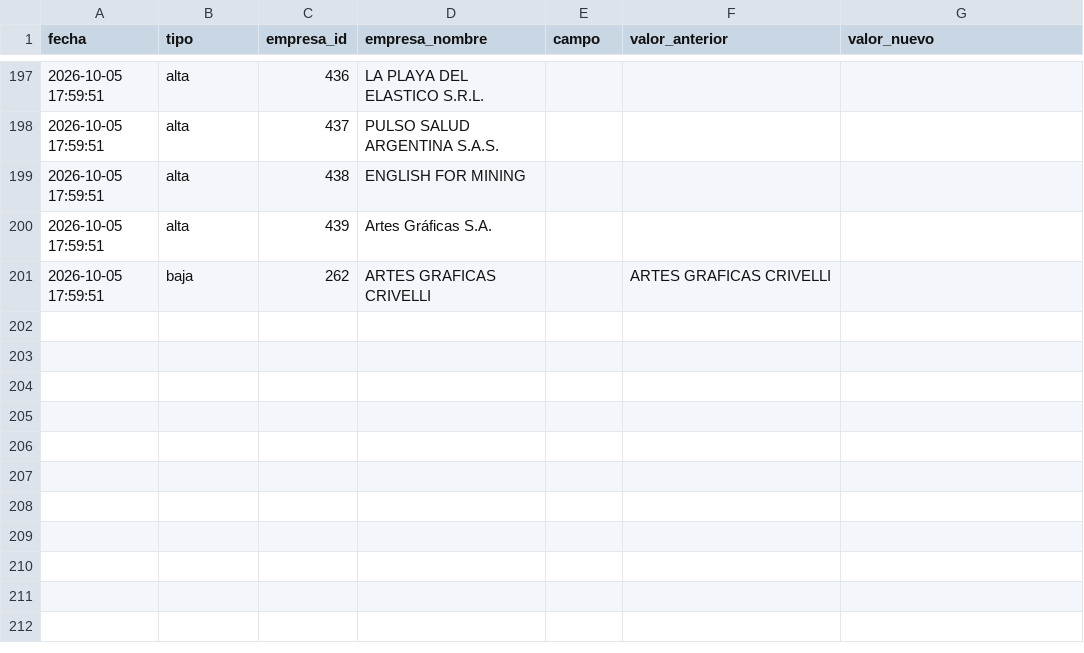
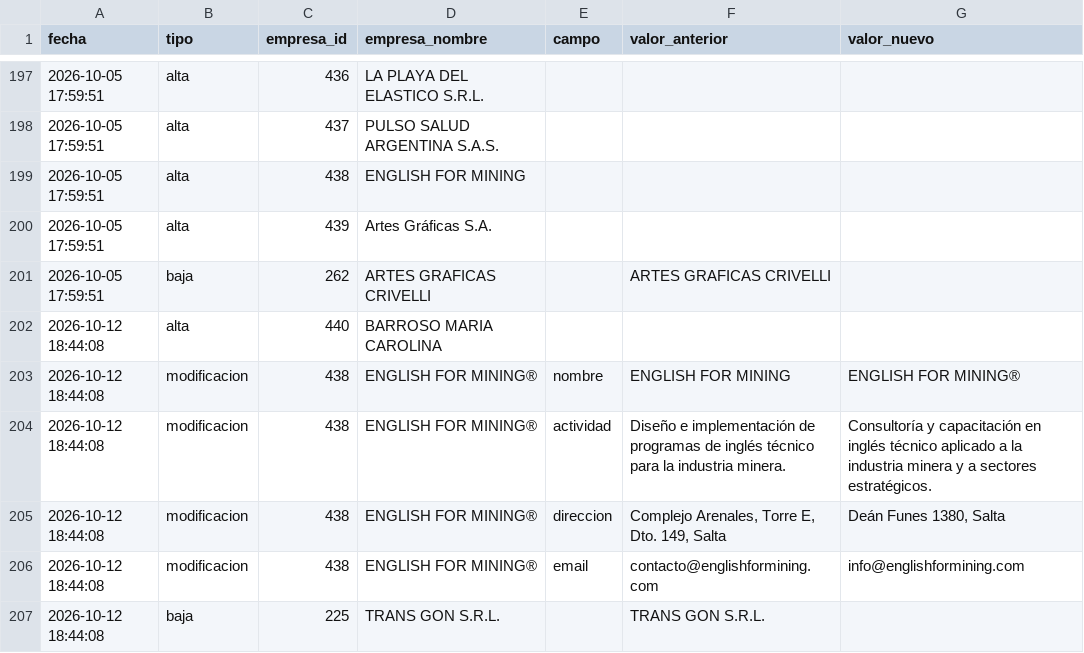
Before and after one commit to joaqu-coder/directorio-minero-salta, a CSV file: data/cambios.csv, drawn as a sheet; only a part is shown, gaps mark what is left out; the diff names each change by its address in the sheet, - before the commit and + after, or states it on an @@ line.

```diff
--- a/data/cambios.csv
+++ b/data/cambios.csv
+row 202: 2026-10-12 18:44:08 | alta | 440 | BARROSO MARIA CAROLINA
+row 203: 2026-10-12 18:44:08 | modificacion | 438 | ENGLISH FOR MINING® | nombre | ENGLISH FOR MINING | ENGLISH FOR MINING®
+row 204: 2026-10-12 18:44:08 | modificacion | 438 | ENGLISH FOR MINING® | actividad | Diseño e implementación de programas de inglés técnico para la industria minera. | Consultoría y capacitación en inglés técnico aplicado a la industria minera y a sectores estratégicos.
+row 205: 2026-10-12 18:44:08 | modificacion | 438 | ENGLISH FOR MINING® | direccion | Complejo Arenales, Torre E, Dto. 149, Salta | Deán Funes 1380, Salta
+row 206: 2026-10-12 18:44:08 | modificacion | 438 | ENGLISH FOR MINING® | email | contacto@englishformining.com | info@englishformining.com
+row 207: 2026-10-12 18:44:08 | baja | 225 | TRANS GON S.R.L. |  | TRANS GON S.R.L.
```
Also changed, not shown: data/empresas.csv, data/membresias.csv, 1 other file.
